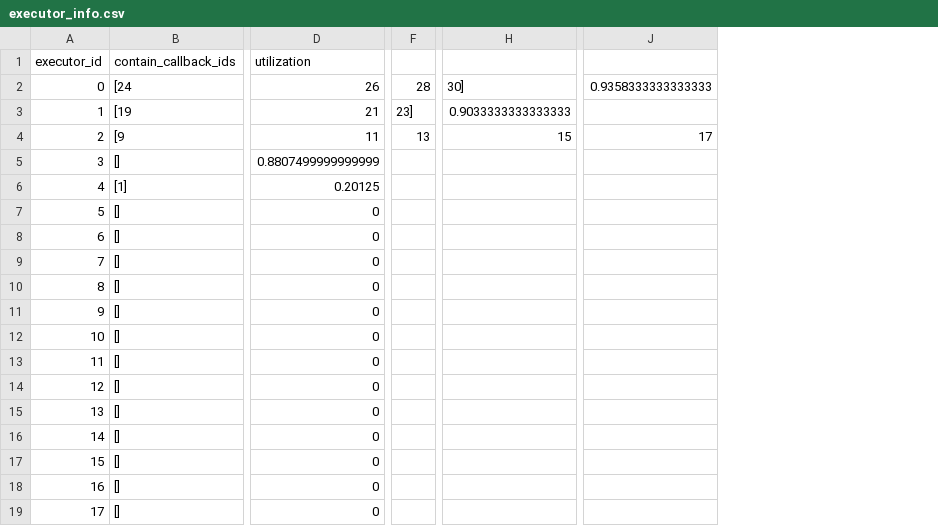
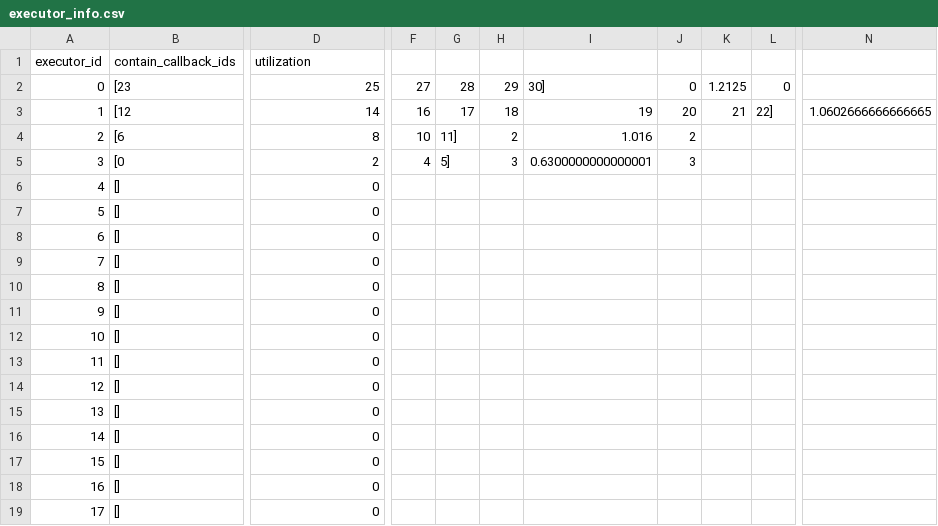
Before and after one commit to yunicoder/picas-scheduler, a CSV file: data/output_example/executor_info.csv (was data/output/executor_info.csv), drawn as a sheet; only a part is shown, gaps mark what is left out; removed rows and columns are numbered as before the commit, all else as after; the diff covers the shown part only; the diff names each change by its address in the sheet, - before the commit and + after, or states it on an @@ line.

```diff
--- a/data/output/executor_info.csv
+++ b/data/output_example/executor_info.csv
-column F, rows 2-4: 28 | 23] | 13
+column F, rows 2-5: 27 | 16 | 10 | 4
+column G, rows 2-5: 28 | 17 | 11] | 5]
+column H, rows 2-5: 29 | 18 | 2 | 3
+column I, rows 2-5: 30] | 19 | 1.016 | 0.6300000000000001
+column J, rows 2-5: 0 | 20 | 2 | 3
+column K, rows 2-3: 1.2125 | 21
+column L, rows 2-3: 0 | 22]
-column H, rows 2-4: 30] | 0.9033333333333333 | 15
+column N, row 3: 1.0602666666666665
-column J, rows 2-4: 0.9358333333333333 |  | 17
-B2 (contain_callback_ids): [24
+B2 (contain_callback_ids): [23
-D2 (utilization): 26
+D2 (utilization): 25
-B3 (contain_callback_ids): [19
+B3 (contain_callback_ids): [12
-D3 (utilization): 21
+D3 (utilization): 14
-B4 (contain_callback_ids): [9
+B4 (contain_callback_ids): [6
-D4 (utilization): 11
+D4 (utilization): 8
-B5 (contain_callback_ids): []
+B5 (contain_callback_ids): [0
-D5 (utilization): 0.8807499999999999
+D5 (utilization): 2
-B6 (contain_callback_ids): [1]
+B6 (contain_callback_ids): []
-D6 (utilization): 0.20125
+D6 (utilization): 0
```
Also changed, not shown: 4 removed columns and 11 edited cells elsewhere in this file, data/output_example/callback_info.csv, 3 other files.
